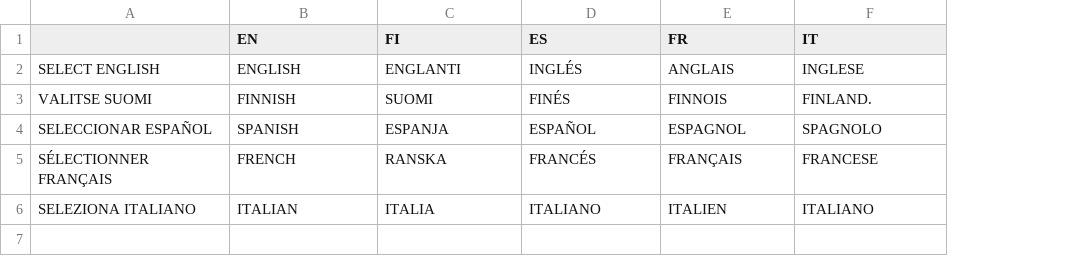
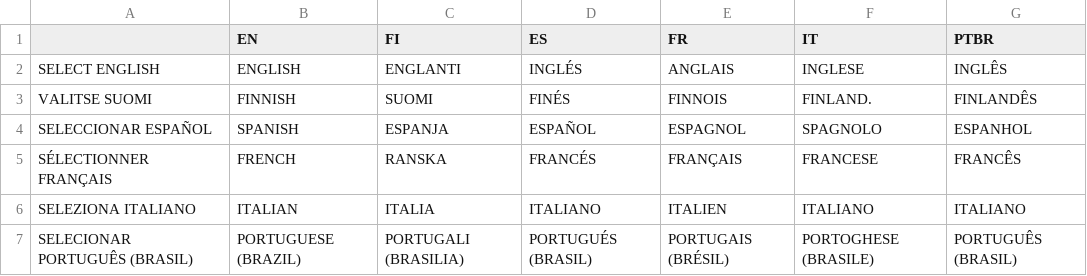
Before and after one commit to WolffsRoom/VoidStrangerVita, a CSV file: mods/Languages/names.csv, drawn as a sheet; the diff names each change by its address in the sheet, - before the commit and + after, or states it on an @@ line.

```diff
--- a/mods/Languages/names.csv
+++ b/mods/Languages/names.csv
+column G (PTBR), rows 2-6: INGLÊS | FINLANDÊS | ESPANHOL | FRANCÊS | ITALIANO
+row 7: SELECIONAR PORTUGUÊS (BRASIL) | PORTUGUESE (BRAZIL) | PORTUGALI (BRASILIA) | PORTUGUÉS (BRASIL) | PORTUGAIS (BRÉSIL) | PORTOGHESE (BRASILE) | PORTUGUÊS (BRASIL)
```
Also changed, not shown: 38 other files.
